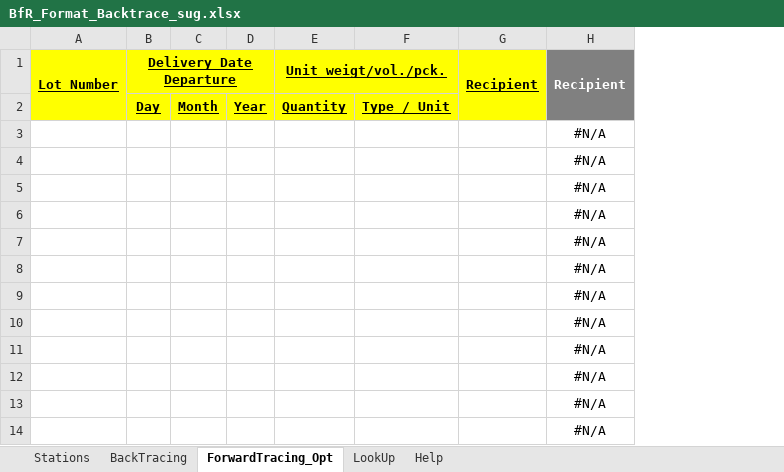
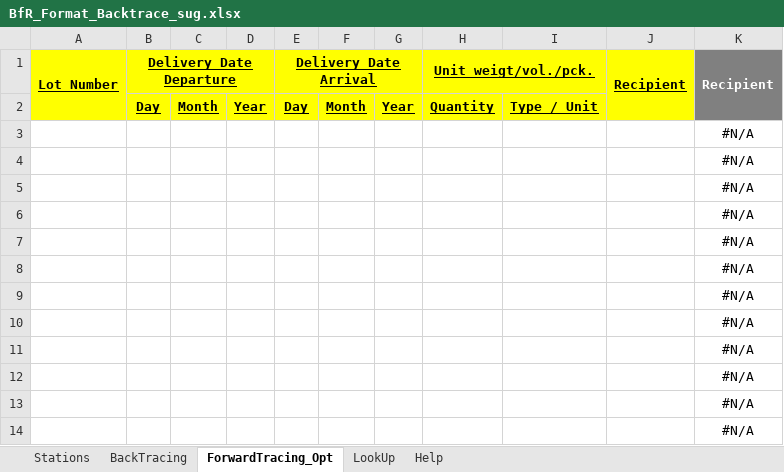
Before and after one commit to SiLeBAT/BfROpenLab, an Excel workbook: de.bund.bfr.knime.openkrise.db/src/de/bund/bfr/knime/openkrise/db/imports/custom/bfrnewformat/BfR_Format_Backtrace_sug.xlsx, sheet ForwardTracing_Opt, drawn as a sheet; only a part is shown; values as stored, in another font and other column widths than the file's, no borders; the diff names each change by its address in the sheet, - before the commit and + after, or states it on an @@ line.

```diff
--- a/de.bund.bfr.knime.openkrise.db/src/de/bund/bfr/knime/openkrise/db/imports/custom/bfrnewformat/BfR_Format_Backtrace_sug.xlsx (sheet ForwardTracing_Opt)
+++ b/de.bund.bfr.knime.openkrise.db/src/de/bund/bfr/knime/openkrise/db/imports/custom/bfrnewformat/BfR_Format_Backtrace_sug.xlsx (sheet ForwardTracing_Opt)
+column E (Delivery Date Arrival), row 2: Day
+column F, row 2: Month
+column G, row 2: Year
```
Also changed, not shown: sheet BackTracing, formulas that keep their value, de.bund.bfr.knime.openkrise.db/src/de/bund/bfr/knime/openkrise/db/imports/custom/bfrnewformat/BfR_Format_Fortrace_sug.xlsx, 3 other files.
